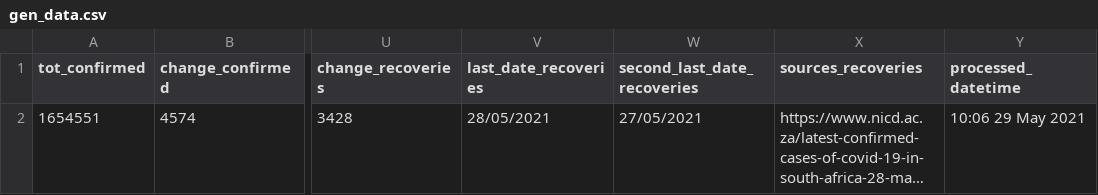
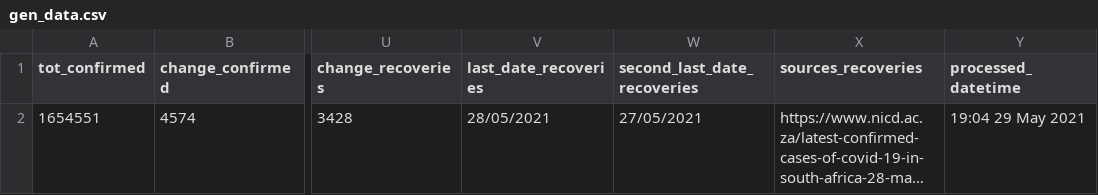
Before and after one commit to SimonRosen173/Covid19SAData_Data, a CSV file: data/sa/gen_data.csv, drawn as a sheet; only a part is shown, gaps mark what is left out; long unchanged cells end in …; the diff names each change by its address in the sheet, - before the commit and + after, or states it on an @@ line.

Commit message:
Data updated @ Sat May 29 19:04:57 UTC 2021

```diff
--- a/data/sa/gen_data.csv
+++ b/data/sa/gen_data.csv
-Y2 (processed_datetime): 10:06 29 May 2021
+Y2 (processed_datetime): 19:04 29 May 2021
```
Also changed, not shown: 1 other file.
